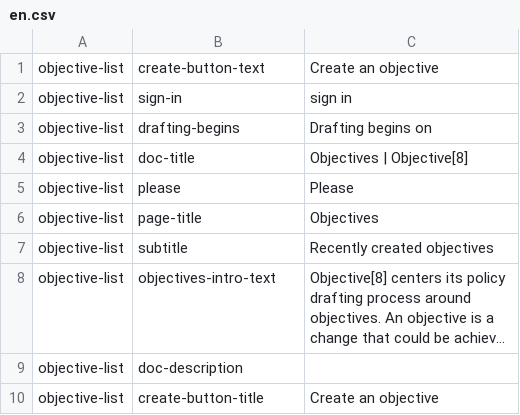
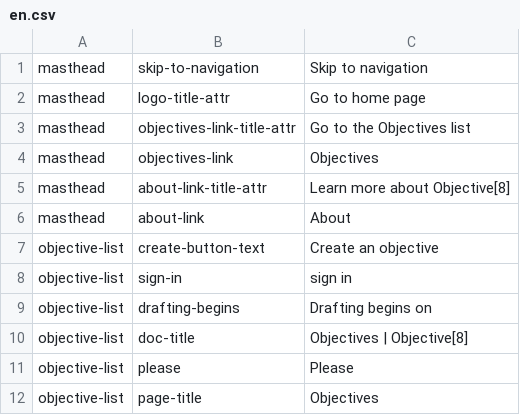
Before and after one commit to ThoughtWorksInc/objective8, a CSV file: resources/translations/en.csv, drawn as a sheet; only a part is shown; the shorter side is filled out with more unchanged rows; long unchanged cells end in …; the diff names each change by its address in the sheet, - before the commit and + after, or states it on an @@ line.

Commit message:
RS && CC | #60 | Add translations to masthead

```diff
--- a/resources/translations/en.csv
+++ b/resources/translations/en.csv
+row 1: masthead | skip-to-navigation | Skip to navigation
+row 2: masthead | logo-title-attr | Go to home page
+row 3: masthead | objectives-link-title-attr | Go to the Objectives list
+row 4: masthead | objectives-link | Objectives
+row 5: masthead | about-link-title-attr | Learn more about Objective[8]
+row 6: masthead | about-link | About
```
Also changed, not shown: 6 other files.
